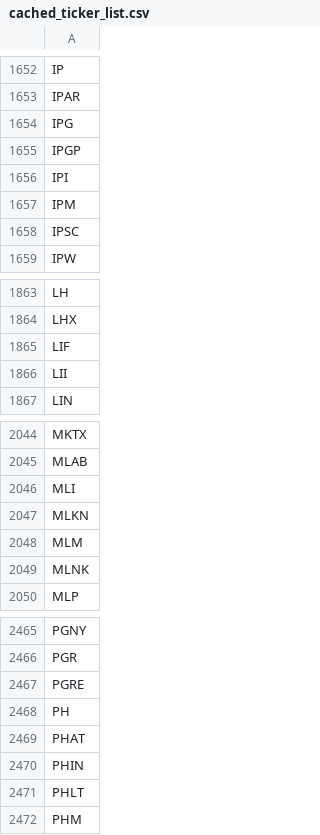
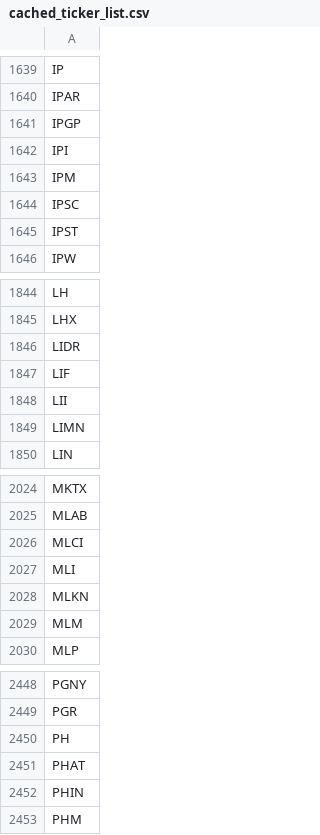
Before and after one commit to greenmtnboy/py-portfolio-index, a CSV file: py_portfolio_index/bin/cached_ticker_list.csv, drawn as a sheet; only a part is shown, gaps mark what is left out; the diff covers the shown part only.

```diff
--- a/py_portfolio_index/bin/cached_ticker_list.csv
+++ b/py_portfolio_index/bin/cached_ticker_list.csv
@@ -1653,3 +1640,2 @@ IP
 IPAR
-IPG
 IPGP
@@ -1658,2 +1644,3 @@ IPM
 IPSC
+IPST
 IPW
@@ -1864,4 +1845,6 @@ LH
 LHX
+LIDR
 LIF
 LII
+LIMN
 LIN
@@ -2045,2 +2025,3 @@ MKTX
 MLAB
+MLCI
 MLI
@@ -2048,3 +2029,2 @@ MLKN
 MLM
-MLNK
 MLP
@@ -2466,3 +2449,2 @@ PGNY
 PGR
-PGRE
 PH
@@ -2470,3 +2452,2 @@ PHAT
 PHIN
-PHLT
 PHM
```
Also changed, not shown: 49 added rows, 81 removed rows and 2 edited cells elsewhere in this file, 48 other files.
